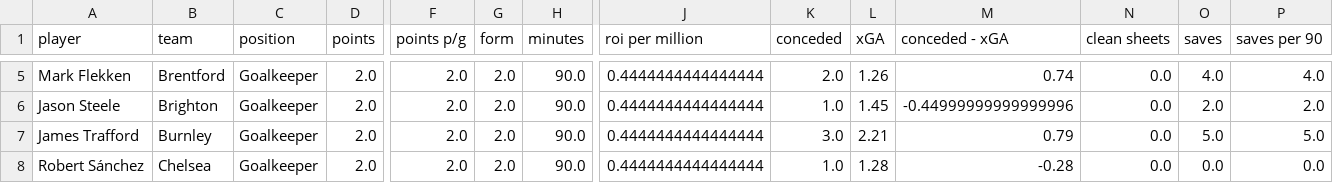
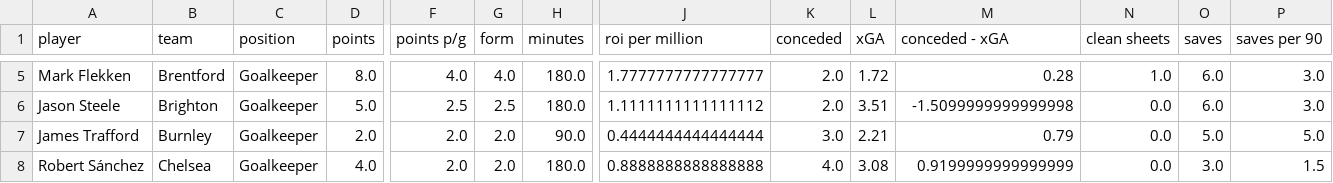
Before and after one commit to sixtwofourtwo/fplapp, a CSV file: goalkeepers.csv, drawn as a sheet; only a part is shown, gaps mark what is left out; the diff covers the shown part only; the diff names each change by its address in the sheet, - before the commit and + after, or states it on an @@ line.

```diff
--- a/goalkeepers.csv
+++ b/goalkeepers.csv
-D5 (points): 2.0
+D5 (points): 8.0
-F5 (points p/g): 2.0
+F5 (points p/g): 4.0
-G5 (form): 2.0
+G5 (form): 4.0
-H5:H6 (minutes): 90.0
+H5:H6 (minutes): 180.0
-J5 (roi per million): 0.4444444444444444
+J5 (roi per million): 1.7777777777777777
-L5 (xGA): 1.26
+L5 (xGA): 1.72
-M5 (conceded - xGA): 0.74
+M5 (conceded - xGA): 0.28
-N5 (clean sheets): 0.0
+N5 (clean sheets): 1.0
-O5 (saves): 4.0
+O5 (saves): 6.0
-P5 (saves per 90): 4.0
+P5 (saves per 90): 3.0
-D6 (points): 2.0
+D6 (points): 5.0
-F6 (points p/g): 2.0
+F6 (points p/g): 2.5
-G6 (form): 2.0
+G6 (form): 2.5
-J6 (roi per million): 0.4444444444444444
+J6 (roi per million): 1.1111111111111112
-K6 (conceded): 1.0
+K6 (conceded): 2.0
-L6 (xGA): 1.45
+L6 (xGA): 3.51
-M6 (conceded - xGA): -0.44999999999999996
+M6 (conceded - xGA): -1.5099999999999998
-O6 (saves): 2.0
+O6 (saves): 6.0
-P6 (saves per 90): 2.0
+P6 (saves per 90): 3.0
-D8 (points): 2.0
+D8 (points): 4.0
-H8 (minutes): 90.0
+H8 (minutes): 180.0
-J8 (roi per million): 0.4444444444444444
+J8 (roi per million): 0.8888888888888888
-K8 (conceded): 1.0
+K8 (conceded): 4.0
-L8 (xGA): 1.28
+L8 (xGA): 3.08
-M8 (conceded - xGA): -0.28
+M8 (conceded - xGA): 0.9199999999999999
-O8 (saves): 0.0
+O8 (saves): 3.0
-P8 (saves per 90): 0.0
+P8 (saves per 90): 1.5
```
Also changed, not shown: 144 edited cells elsewhere in this file, defenders.csv, forwards.csv, 2 other files.
